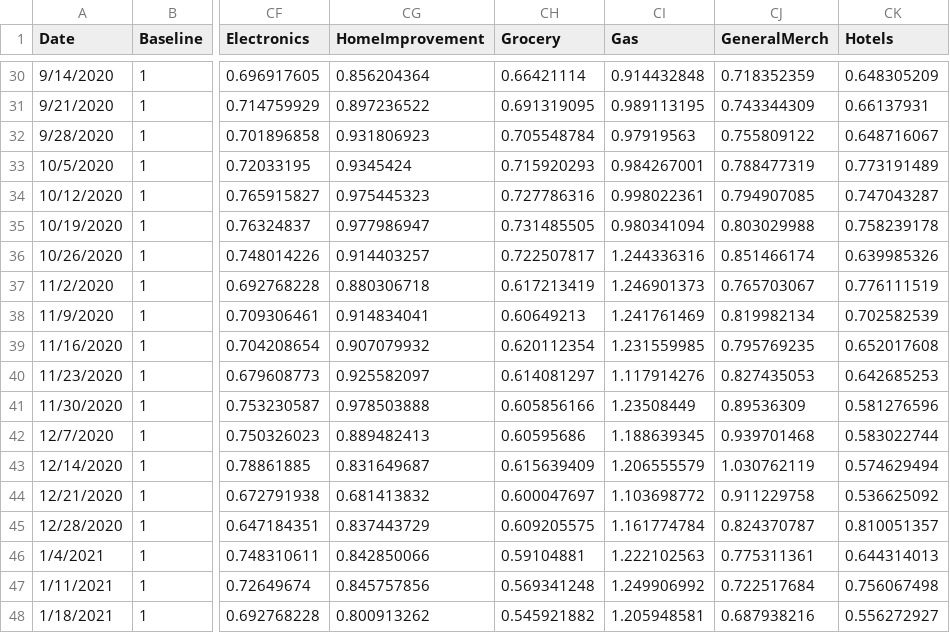
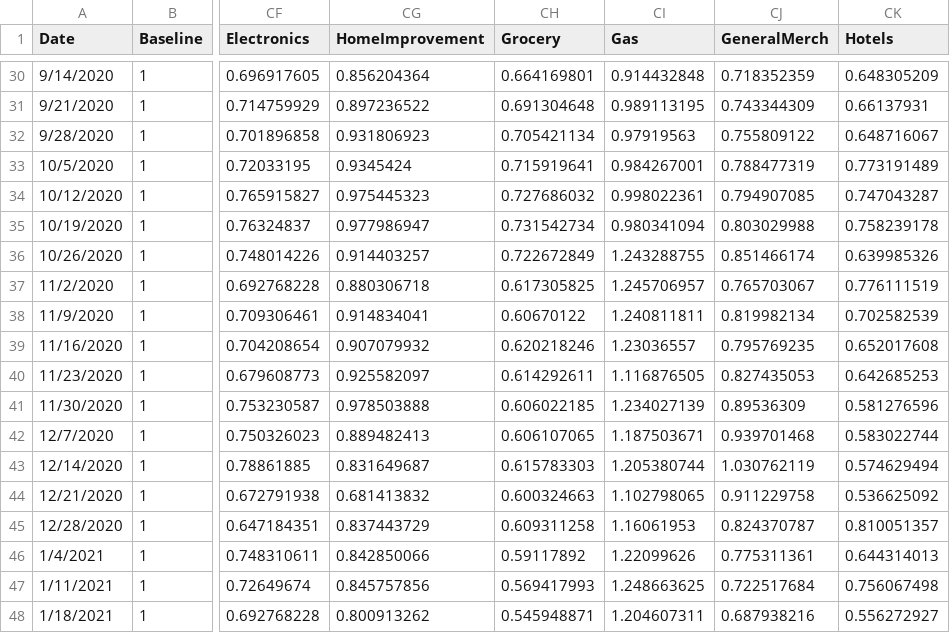
Before and after one commit to AZMAG/Traffic-Data, a CSV file: Baseline1.csv, drawn as a sheet; only a part is shown, gaps mark what is left out; the diff covers the shown part only; the diff names each change by its address in the sheet, - before the commit and + after, or states it on an @@ line.

```diff
--- a/Baseline1.csv
+++ b/Baseline1.csv
-CH30 (Grocery): 0.66421114
+CH30 (Grocery): 0.664169801
-CH31 (Grocery): 0.691319095
+CH31 (Grocery): 0.691304648
-CH32 (Grocery): 0.705548784
+CH32 (Grocery): 0.705421134
-CH33 (Grocery): 0.715920293
+CH33 (Grocery): 0.715919641
-CH34 (Grocery): 0.727786316
+CH34 (Grocery): 0.727686032
-CH35 (Grocery): 0.731485505
+CH35 (Grocery): 0.731542734
-CH36 (Grocery): 0.722507817
+CH36 (Grocery): 0.722672849
-CI36 (Gas): 1.244336316
+CI36 (Gas): 1.243288755
-CH37 (Grocery): 0.617213419
+CH37 (Grocery): 0.617305825
-CI37 (Gas): 1.246901373
+CI37 (Gas): 1.245706957
-CH38 (Grocery): 0.60649213
+CH38 (Grocery): 0.60670122
-CI38 (Gas): 1.241761469
+CI38 (Gas): 1.240811811
-CH39 (Grocery): 0.620112354
+CH39 (Grocery): 0.620218246
-CI39 (Gas): 1.231559985
+CI39 (Gas): 1.23036557
-CH40 (Grocery): 0.614081297
+CH40 (Grocery): 0.614292611
-CI40 (Gas): 1.117914276
+CI40 (Gas): 1.116876505
-CH41 (Grocery): 0.605856166
+CH41 (Grocery): 0.606022185
-CI41 (Gas): 1.23508449
+CI41 (Gas): 1.234027139
-CH42 (Grocery): 0.60595686
+CH42 (Grocery): 0.606107065
-CI42 (Gas): 1.188639345
+CI42 (Gas): 1.187503671
-CH43 (Grocery): 0.615639409
+CH43 (Grocery): 0.615783303
-CI43 (Gas): 1.206555579
+CI43 (Gas): 1.205380744
-CH44 (Grocery): 0.600047697
+CH44 (Grocery): 0.600324663
-CI44 (Gas): 1.103698772
+CI44 (Gas): 1.102798065
-CH45 (Grocery): 0.609205575
+CH45 (Grocery): 0.609311258
-CI45 (Gas): 1.161774784
+CI45 (Gas): 1.16061953
-CH46 (Grocery): 0.59104881
+CH46 (Grocery): 0.59117892
-CI46 (Gas): 1.222102563
+CI46 (Gas): 1.22099626
-CH47 (Grocery): 0.569341248
+CH47 (Grocery): 0.569417993
-CI47 (Gas): 1.249906992
+CI47 (Gas): 1.248663625
-CH48 (Grocery): 0.545921882
+CH48 (Grocery): 0.545948871
-CI48 (Gas): 1.205948581
+CI48 (Gas): 1.204607311
```
Also changed, not shown: 1 added row and 29 edited cells elsewhere in this file.
